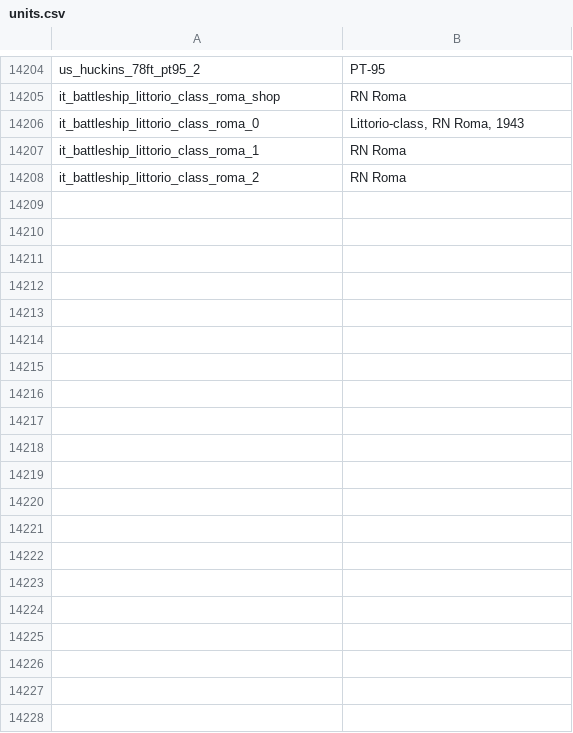
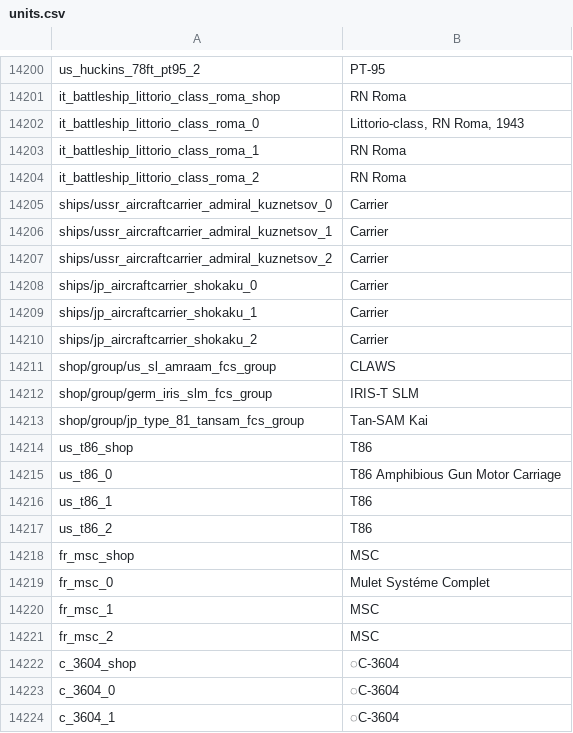
Before and after one commit to jaek898/wt-localization, a CSV file: Dechinafied/units.csv, drawn as a sheet; only a part is shown, gaps mark what is left out; the diff covers the shown part only.

```diff
--- a/Dechinafied/units.csv
+++ b/Dechinafied/units.csv
@@ -14208 +14204,21 @@ it_battleship_littorio_class_roma_1;RN Roma
 it_battleship_littorio_class_roma_2;RN Roma
+ships/ussr_aircraftcarrier_admiral_kuznetsov_0;Carrier
+ships/ussr_aircraftcarrier_admiral_kuznetsov_1;Carrier
+ships/ussr_aircraftcarrier_admiral_kuznetsov_2;Carrier
+ships/jp_aircraftcarrier_shokaku_0;Carrier
+ships/jp_aircraftcarrier_shokaku_1;Carrier
+ships/jp_aircraftcarrier_shokaku_2;Carrier
+shop/group/us_sl_amraam_fcs_group;CLAWS
+shop/group/germ_iris_slm_fcs_group;IRIS-T SLM
+shop/group/jp_type_81_tansam_fcs_group;Tan-SAM Kai
+us_t86_shop;T86
+us_t86_0;T86 Amphibious Gun Motor Carriage
+us_t86_1;T86
+us_t86_2;T86
+fr_msc_shop;MSC
+fr_msc_0;Mulet Systéme Complet
+fr_msc_1;MSC
+fr_msc_2;MSC
+c_3604_shop;◌С-3604
+c_3604_0;◌С-3604
+c_3604_1;◌С-3604
```
Also changed, not shown: 57 added rows, 4 removed rows and 20 edited cells elsewhere in this file, New Icons/units.csv, Standard/units.csv.
